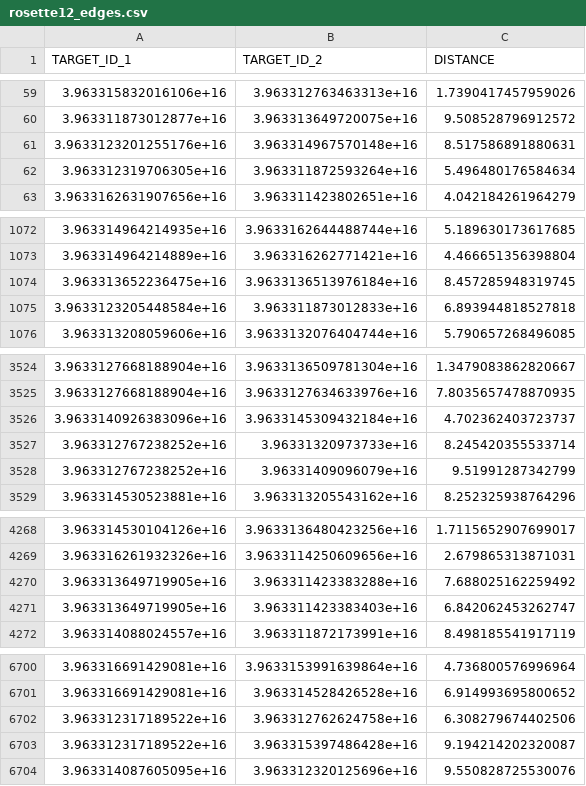
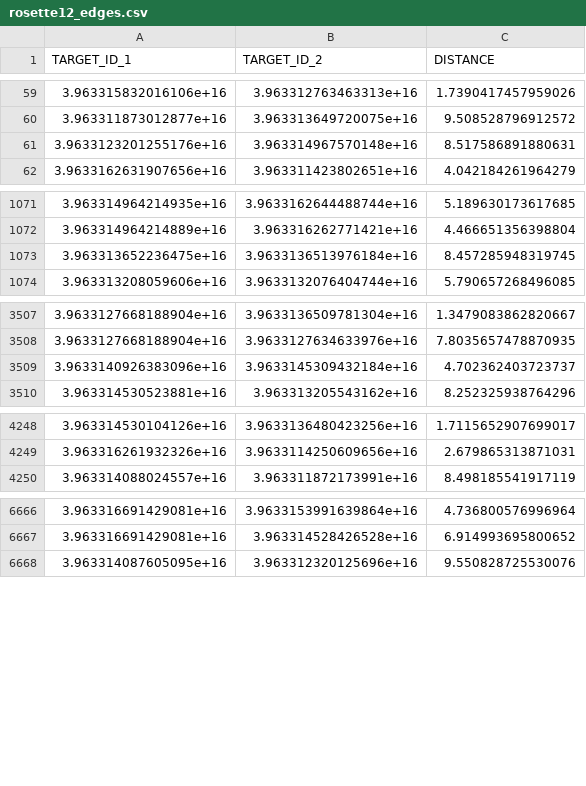
Before and after one commit to ValeriaTorresG/GalaxyMassGNN, a CSV file: data/rosette12_edges.csv, drawn as a sheet; only a part is shown, gaps mark what is left out; the diff covers the shown part only; the diff names each change by its address in the sheet, - before the commit and + after, or states it on an @@ line.

```diff
--- a/data/rosette12_edges.csv
+++ b/data/rosette12_edges.csv
-row 62: 3.963312319706305e+16 | 3.963311872593264e+16 | 5.496480176584634
-row 1075: 3.9633123205448584e+16 | 3.963311873012833e+16 | 6.893944818527818
-row 3527: 3.963312767238252e+16 | 3.96331320973733e+16 | 8.245420355533714
-row 3528: 3.963312767238252e+16 | 3.96331409096079e+16 | 9.51991287342799
-row 4270: 3.963313649719905e+16 | 3.963311423383288e+16 | 7.688025162259492
-row 4271: 3.963313649719905e+16 | 3.963311423383403e+16 | 6.842062453262747
-row 6702: 3.963312317189522e+16 | 3.963312762624758e+16 | 6.308279674402506
-row 6703: 3.963312317189522e+16 | 3.963315397486428e+16 | 9.194214202320087
```
Also changed, not shown: 28 removed rows elsewhere in this file, data/rosette14_edges.csv, data/rosette15_edges.csv, 10 other files.
